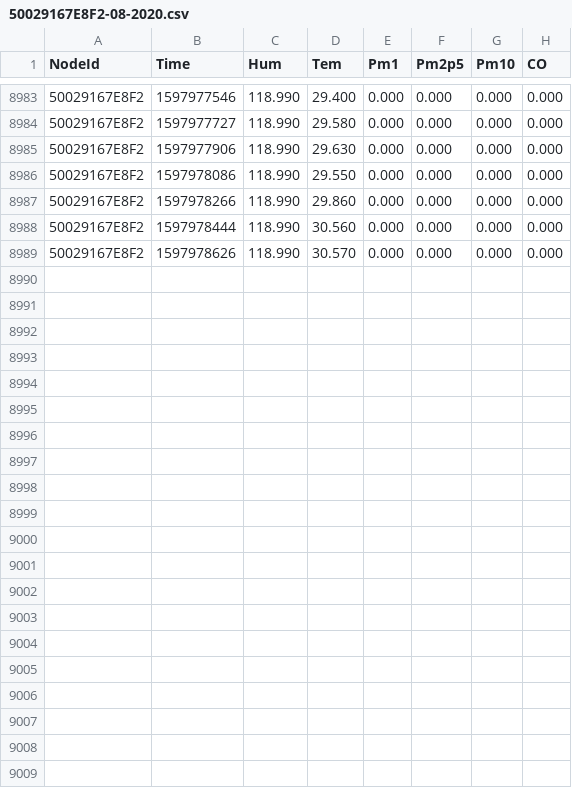
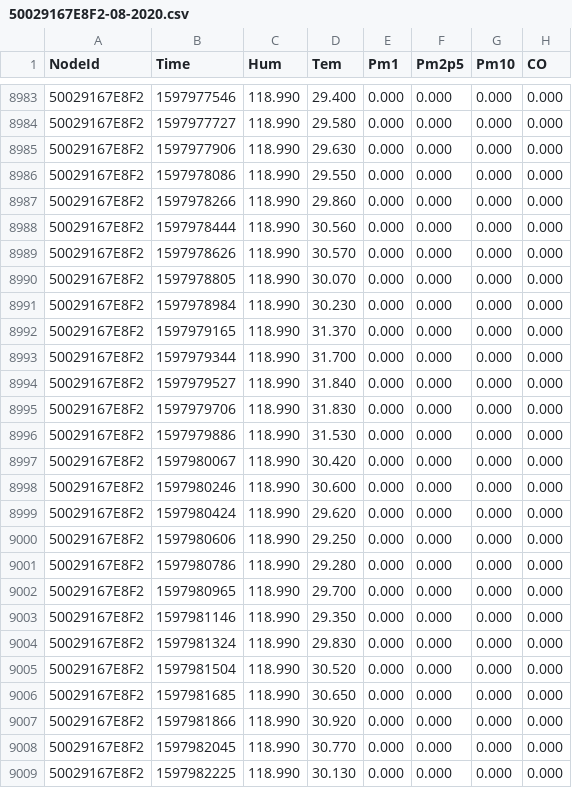
Before and after one commit to clonemasterUwU/airsense_data_raw, a CSV file: 50029167E8F2-08-2020.csv, drawn as a sheet; only a part is shown, gaps mark what is left out; the diff names each change by its address in the sheet, - before the commit and + after, or states it on an @@ line.

```diff
--- a/50029167E8F2-08-2020.csv
+++ b/50029167E8F2-08-2020.csv
+row 8990: 50029167E8F2 | 1597978805 | 118.990 | 30.070 | 0.000 | 0.000 | 0.000 | 0.000
+row 8991: 50029167E8F2 | 1597978984 | 118.990 | 30.230 | 0.000 | 0.000 | 0.000 | 0.000
+row 8992: 50029167E8F2 | 1597979165 | 118.990 | 31.370 | 0.000 | 0.000 | 0.000 | 0.000
+row 8993: 50029167E8F2 | 1597979344 | 118.990 | 31.700 | 0.000 | 0.000 | 0.000 | 0.000
+row 8994: 50029167E8F2 | 1597979527 | 118.990 | 31.840 | 0.000 | 0.000 | 0.000 | 0.000
+row 8995: 50029167E8F2 | 1597979706 | 118.990 | 31.830 | 0.000 | 0.000 | 0.000 | 0.000
+row 8996: 50029167E8F2 | 1597979886 | 118.990 | 31.530 | 0.000 | 0.000 | 0.000 | 0.000
+row 8997: 50029167E8F2 | 1597980067 | 118.990 | 30.420 | 0.000 | 0.000 | 0.000 | 0.000
+row 8998: 50029167E8F2 | 1597980246 | 118.990 | 30.600 | 0.000 | 0.000 | 0.000 | 0.000
+row 8999: 50029167E8F2 | 1597980424 | 118.990 | 29.620 | 0.000 | 0.000 | 0.000 | 0.000
+row 9000: 50029167E8F2 | 1597980606 | 118.990 | 29.250 | 0.000 | 0.000 | 0.000 | 0.000
+row 9001: 50029167E8F2 | 1597980786 | 118.990 | 29.280 | 0.000 | 0.000 | 0.000 | 0.000
+row 9002: 50029167E8F2 | 1597980965 | 118.990 | 29.700 | 0.000 | 0.000 | 0.000 | 0.000
+row 9003: 50029167E8F2 | 1597981146 | 118.990 | 29.350 | 0.000 | 0.000 | 0.000 | 0.000
+row 9004: 50029167E8F2 | 1597981324 | 118.990 | 29.830 | 0.000 | 0.000 | 0.000 | 0.000
+row 9005: 50029167E8F2 | 1597981504 | 118.990 | 30.520 | 0.000 | 0.000 | 0.000 | 0.000
+row 9006: 50029167E8F2 | 1597981685 | 118.990 | 30.650 | 0.000 | 0.000 | 0.000 | 0.000
+row 9007: 50029167E8F2 | 1597981866 | 118.990 | 30.920 | 0.000 | 0.000 | 0.000 | 0.000
+row 9008: 50029167E8F2 | 1597982045 | 118.990 | 30.770 | 0.000 | 0.000 | 0.000 | 0.000
+row 9009: 50029167E8F2 | 1597982225 | 118.990 | 30.130 | 0.000 | 0.000 | 0.000 | 0.000
```
Also changed, not shown: 50029167E731-08-2020.csv, 50029167E78E-08-2020.csv, 7 other files.
